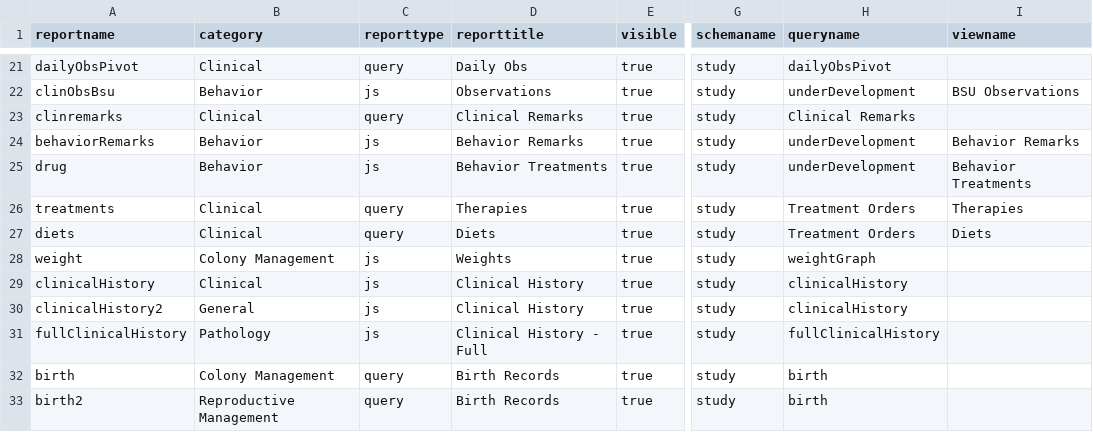
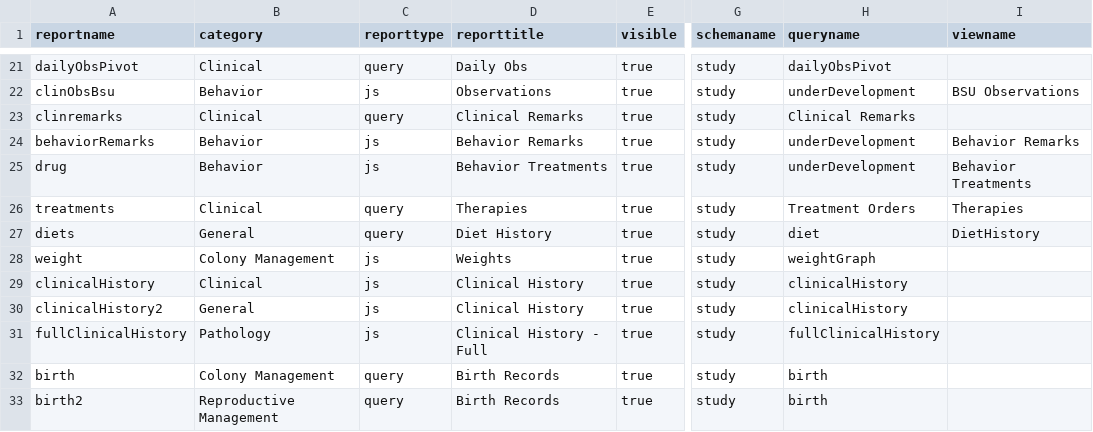
Before and after one commit to LabKey/snprcEHRModules, a TSV file: snprc_ehr/resources/data/reports.tsv, drawn as a sheet; only a part is shown, gaps mark what is left out; the diff names each change by its address in the sheet, - before the commit and + after, or states it on an @@ line.

Commit message:
snprc - Moved diet data from treatment orders to a standalone diet dataset

```diff
--- a/snprc_ehr/resources/data/reports.tsv
+++ b/snprc_ehr/resources/data/reports.tsv
-B27 (category): Clinical
+B27 (category): General
-D27 (reporttitle): Diets
+D27 (reporttitle): Diet History
-H27 (queryname): Treatment Orders
+H27 (queryname): diet
-I27 (viewname): Diets
+I27 (viewname): DietHistory
```
Also changed, not shown: 12 other files.
